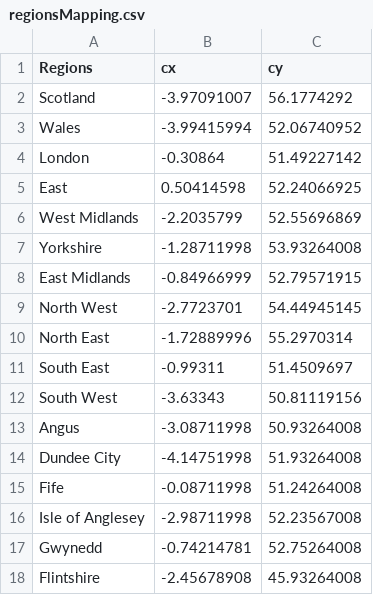
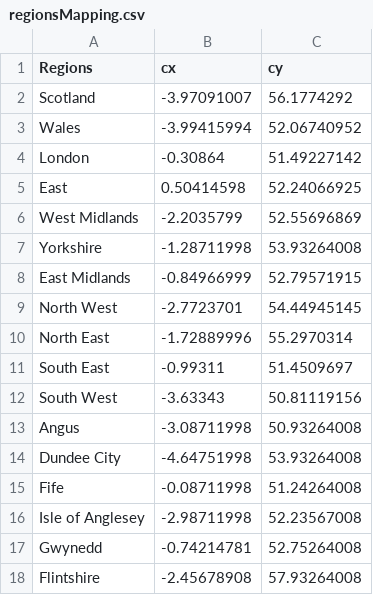
Before and after one commit to AbdalSamad07/data, a CSV file: regionsMapping.csv, drawn as a sheet.

Commit message:
Add files via upload

```diff
--- a/regionsMapping.csv
+++ b/regionsMapping.csv
@@ -13,3 +13,3 @@ South West,-3.63343,50.81119156
 Angus,-3.08711998,50.93264008
-Dundee City,-4.14751998,51.93264008
+Dundee City,-4.64751998,53.93264008
 Fife,-0.08711998,51.24264008
@@ -17,2 +17,2 @@ Isle of Anglesey,-2.98711998,52.23567008
 Gwynedd,-0.74214781,52.75264008
-Flintshire,-2.45678908,45.93264008
+Flintshire,-2.45678908,57.93264008
```
